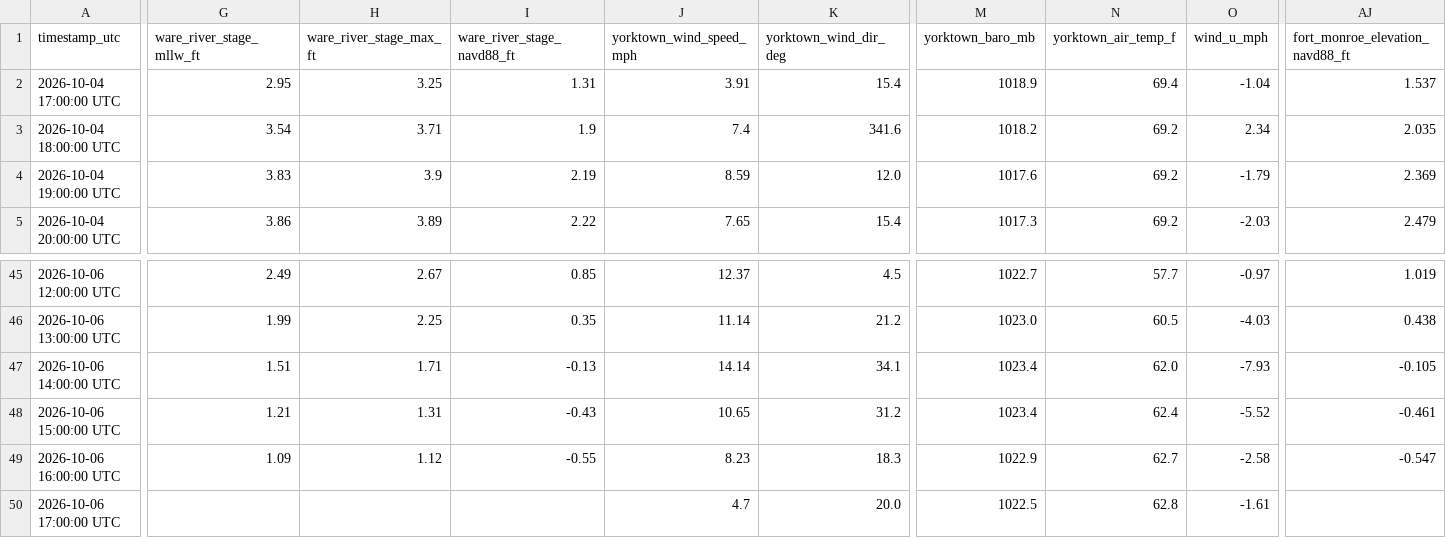
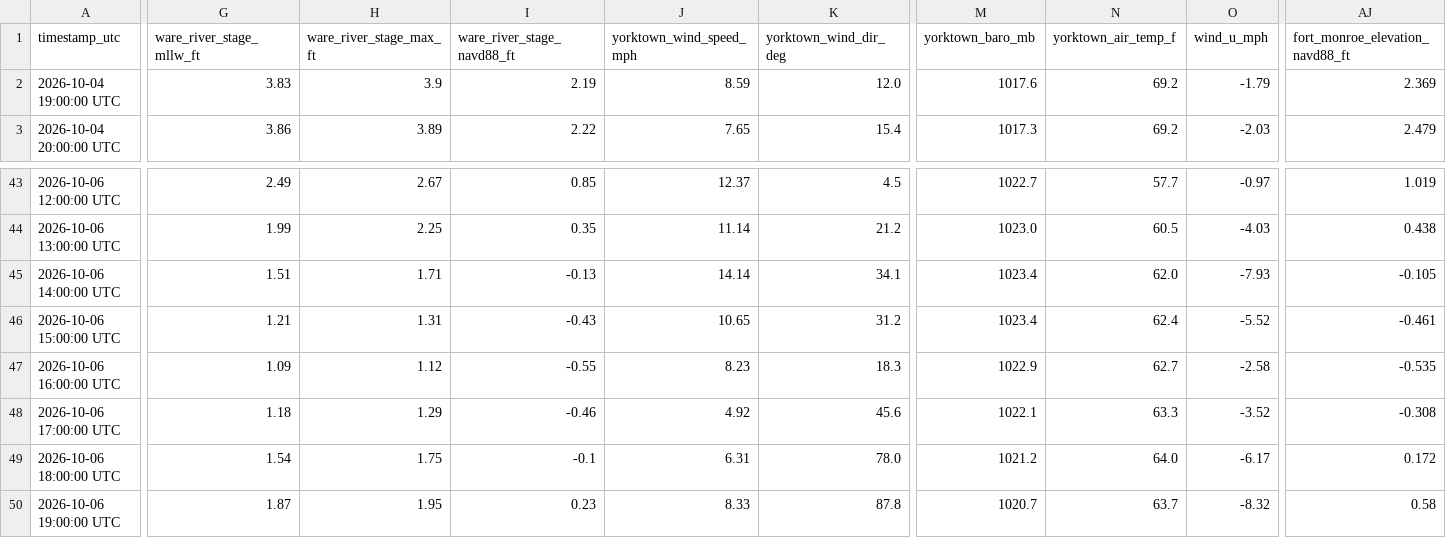
Before and after one commit to flatfoot584/mathews-flood-monitor, a CSV file: realtime_recent_observations.csv, drawn as a sheet; only a part is shown, gaps mark what is left out; removed rows and columns are numbered as before the commit, all else as after; rows hold the shown columns only; the diff covers the shown part only; the diff names each change by its address in the sheet, - before the commit and + after, or states it on an @@ line.

```diff
--- a/realtime_recent_observations.csv
+++ b/realtime_recent_observations.csv
-row 2: 2026-10-04 17:00:00 UTC | 2.95 | 3.25 | 1.31 | 3.91 | 15.4 | 1018.9 | 69.4 | -1.04 | 1.537
-row 3: 2026-10-04 18:00:00 UTC | 3.54 | 3.71 | 1.9 | 7.4 | 341.6 | 1018.2 | 69.2 | 2.34 | 2.035
-AJ47 (fort_monroe_elevation_navd88_ft): -0.547
+AJ47 (fort_monroe_elevation_navd88_ft): -0.535
-G48 (ware_river_stage_mllw_ft): (empty)
+G48 (ware_river_stage_mllw_ft): 1.18
-H48 (ware_river_stage_max_ft): (empty)
+H48 (ware_river_stage_max_ft): 1.29
-I48 (ware_river_stage_navd88_ft): (empty)
+I48 (ware_river_stage_navd88_ft): -0.46
-J48 (yorktown_wind_speed_mph): 4.7
+J48 (yorktown_wind_speed_mph): 4.92
-K48 (yorktown_wind_dir_deg): 20.0
+K48 (yorktown_wind_dir_deg): 45.6
-M48 (yorktown_baro_mb): 1022.5
+M48 (yorktown_baro_mb): 1022.1
-N48 (yorktown_air_temp_f): 62.8
+N48 (yorktown_air_temp_f): 63.3
-O48 (wind_u_mph): -1.61
+O48 (wind_u_mph): -3.52
-AJ48 (fort_monroe_elevation_navd88_ft): (empty)
+AJ48 (fort_monroe_elevation_navd88_ft): -0.308
+row 49: 2026-10-06 18:00:00 UTC | 1.54 | 1.75 | -0.1 | 6.31 | 78.0 | 1021.2 | 64.0 | -6.17 | 0.172
+row 50: 2026-10-06 19:00:00 UTC | 1.87 | 1.95 | 0.23 | 8.33 | 87.8 | 1020.7 | 63.7 | -8.32 | 0.58
```
Also changed, not shown: 20 edited cells elsewhere in this file, archive_hourly_observations.csv, forecast_48h.csv, 12 other files.
